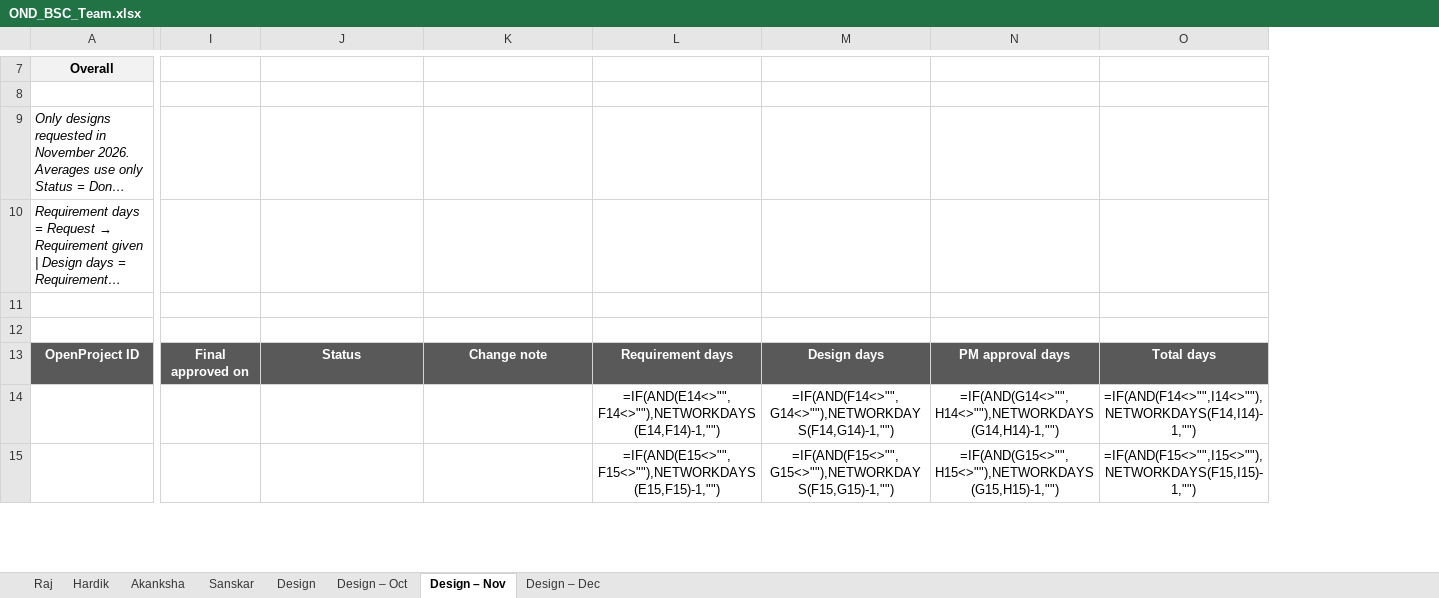
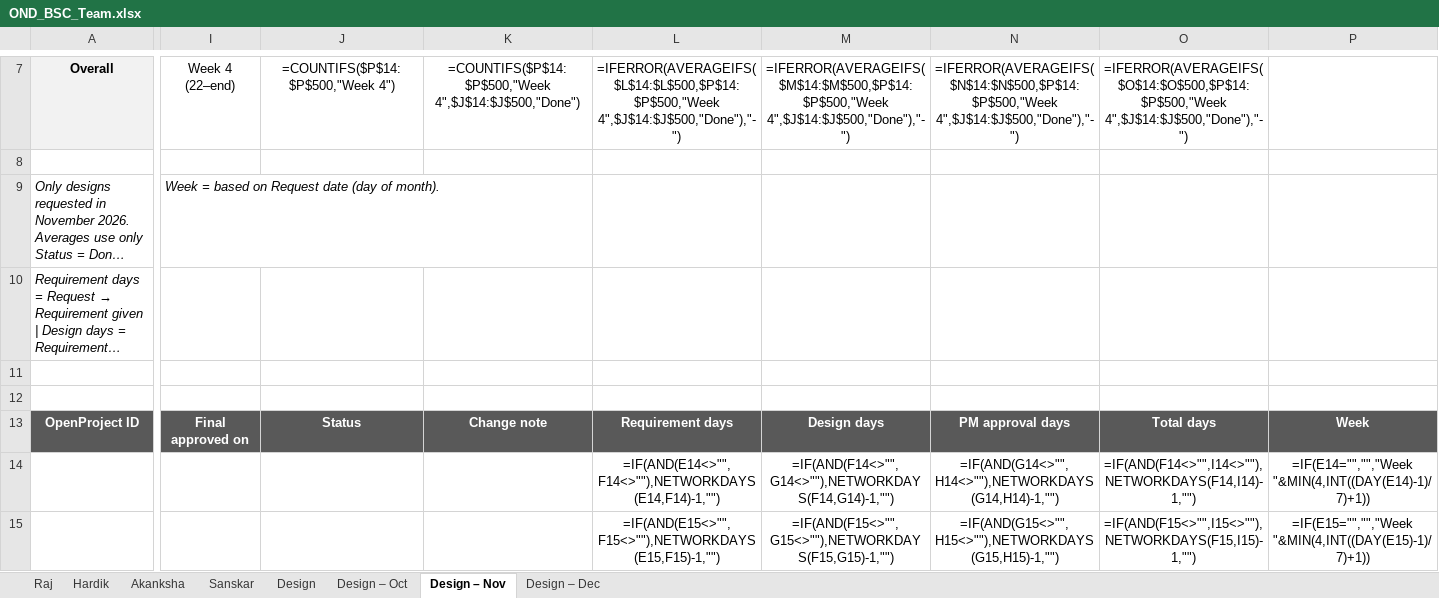
Before and after one commit to rajkothari1/incbusiness-ig-assets, an Excel workbook: OND_BSC_Team.xlsx, sheet Design – Nov, drawn as a sheet; only a part is shown, gaps mark what is left out; long unchanged cells end in …; values as stored, in another font and other column widths than the file's, no borders; formulas without a stored value are shown as written; the diff covers the shown part only; the diff names each change by its address in the sheet, - before the commit and + after, or states it on an @@ line.

```diff
--- a/OND_BSC_Team.xlsx (sheet Design – Nov)
+++ b/OND_BSC_Team.xlsx (sheet Design – Nov)
+column P, rows 13-15: Week | =IF(E14="","","Week "&MIN(4,INT((DAY(E14)-1)/7)+1)) | =IF(E15="","","Week "&MIN(4,INT((DAY(E15)-1)/7)+1))
-I7: (empty)
+I7: Week 4 (22–end)
-J7: (empty)
+J7: =COUNTIFS($P$14:$P$500,"Week 4")
-K7: (empty)
+K7: =COUNTIFS($P$14:$P$500,"Week 4",$J$14:$J$500,"Done")
-L7: (empty)
+L7: =IFERROR(AVERAGEIFS($L$14:$L$500,$P$14:$P$500,"Week 4",$J$14:$J$500,"Done"),"-")
-M7: (empty)
+M7: =IFERROR(AVERAGEIFS($M$14:$M$500,$P$14:$P$500,"Week 4",$J$14:$J$500,"Done"),"-")
-N7: (empty)
+N7: =IFERROR(AVERAGEIFS($N$14:$N$500,$P$14:$P$500,"Week 4",$J$14:$J$500,"Done"),"-")
-O7: (empty)
+O7: =IFERROR(AVERAGEIFS($O$14:$O$500,$P$14:$P$500,"Week 4",$J$14:$J$500,"Done"),"-")
-I9: (empty)
+I9: Week = based on Request date (day of month).
```
Also changed, not shown: 28 edited cells and cell formats elsewhere in this sheet, sheet Design – Oct, sheet Design – Dec, Design_Tracker.xlsx, 1 other file.
